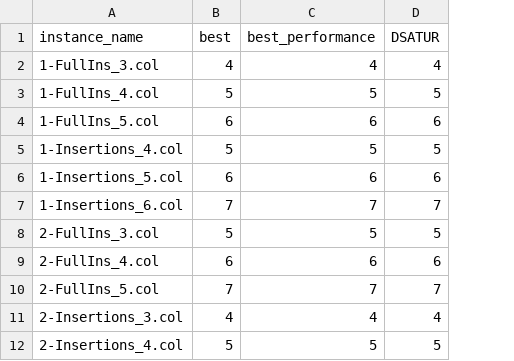
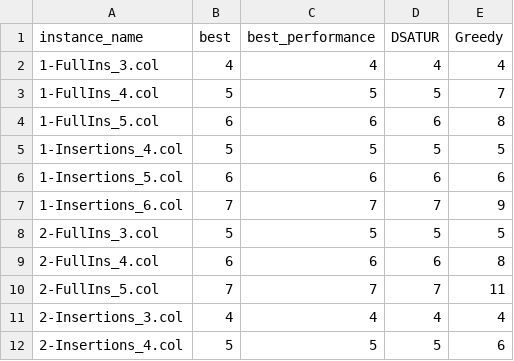
Before and after one commit to DenatYeti/GVC-validator, a CSV file: Resources/algoPerf.csv, drawn as a sheet; the diff names each change by its address in the sheet, - before the commit and + after, or states it on an @@ line.

Commit message:
updated algoPerf

```diff
--- a/Resources/algoPerf.csv
+++ b/Resources/algoPerf.csv
+column E (Greedy), rows 2-12: 4 | 7 | 8 | 5 | 6 | 9 | 5 | 8 | 11 | 4 | 6
```
Also changed, not shown: 14 other files.
